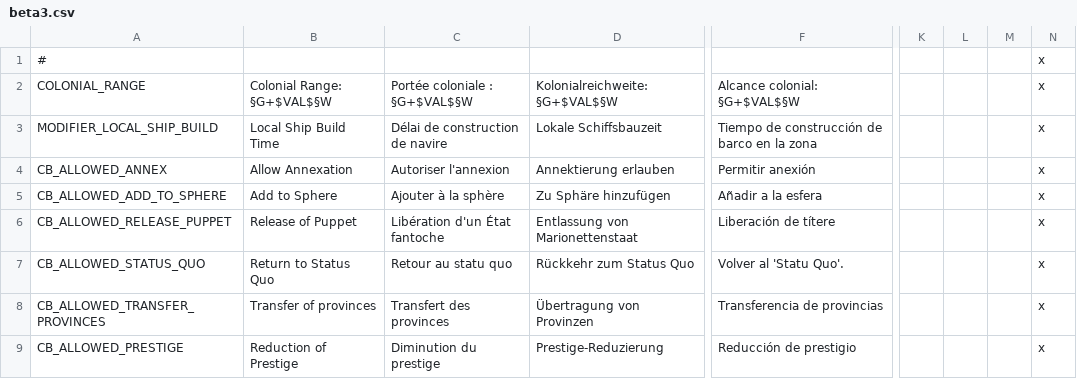
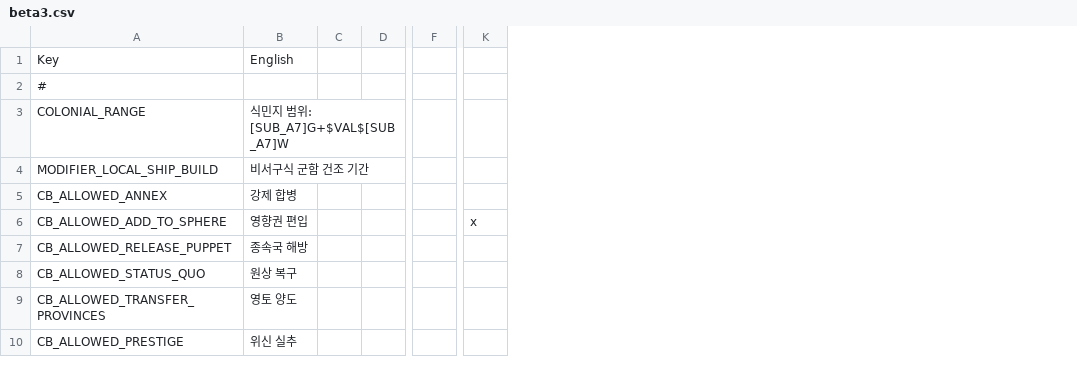
Before and after one commit to kimjeon-il/Vic2_Vanila, a CSV file: beta3.csv, drawn as a sheet; only a part is shown, gaps mark what is left out; removed rows and columns are numbered as before the commit, all else as after; rows hold the shown columns only; the diff names each change by its address in the sheet, - before the commit and + after, or states it on an @@ line.

Commit message:
Update beta3.csv

```diff
--- a/beta3.csv
+++ b/beta3.csv
-column B, rows 2-9: Colonial Range: §G+$VAL$§W | Local Ship Build Time | Allow Annexation | Add to Sphere | Release of Puppet | Return to Status Quo | Transfer of provinces | Reduction of Prestige
-column C, rows 2-9: Portée coloniale : §G+$VAL$§W | Délai de construction de navire | Autoriser l'annexion | Ajouter à la sphère | Libération d'un État fantoche | Retour au statu quo | Transfert des provinces | Diminution du prestige
-column D, rows 2-9: Kolonialreichweite: §G+$VAL$§W | Lokale Schiffsbauzeit | Annektierung erlauben | Zu Sphäre hinzufügen | Entlassung von Marionettenstaat | Rückkehr zum Status Quo | Übertragung von Provinzen | Prestige-Reduzierung
+column B, rows 3-10: 식민지 범위: [SUB_A7]G+$VAL$[SUB_A7]W | 비서구식 군함 건조 기간 | 강제 합병 | 영향권 편입 | 종속국 해방 | 원상 복구 | 영토 양도 | 위신 실추
+column C, empty
+column D, empty
-column F, rows 2-9: Alcance colonial: §G+$VAL$§W | Tiempo de construcción de barco en la zona | Permitir anexión | Añadir a la esfera | Liberación de títere | Volver al 'Statu Quo'. | Transferencia de provincias | Reducción de prestigio
+column F, empty
-column K, empty
-column L, empty
-column M, empty
-column N, rows 1-9: all x
+column K, row 6: x
+row 1: Key | English
```
